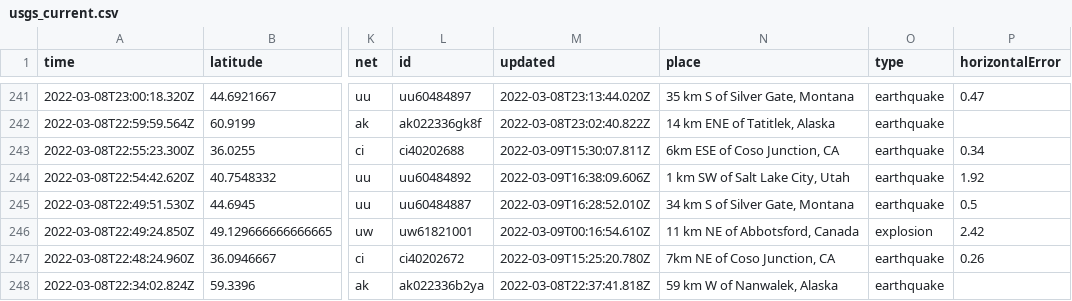
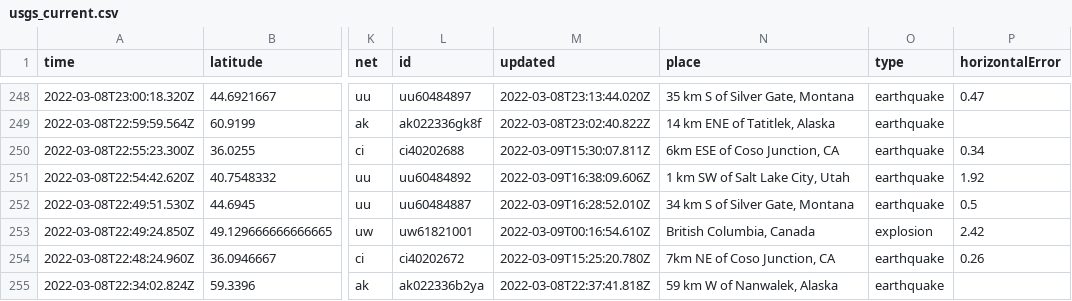
Before and after one commit to profrobwells/nicar22-github-actions, a CSV file: usgs_current.csv, drawn as a sheet; only a part is shown, gaps mark what is left out; addresses are those after the commit; the diff covers the shown part only; the diff names each change by its address in the sheet, - before the commit and + after, or states it on an @@ line.

```diff
--- a/usgs_current.csv
+++ b/usgs_current.csv
-N253 (place): 11 km NE of Abbotsford, Canada
+N253 (place): British Columbia, Canada
```
Also changed, not shown: 7 added rows, 1 removed row and 8 edited cells elsewhere in this file, usgs_main.csv.
